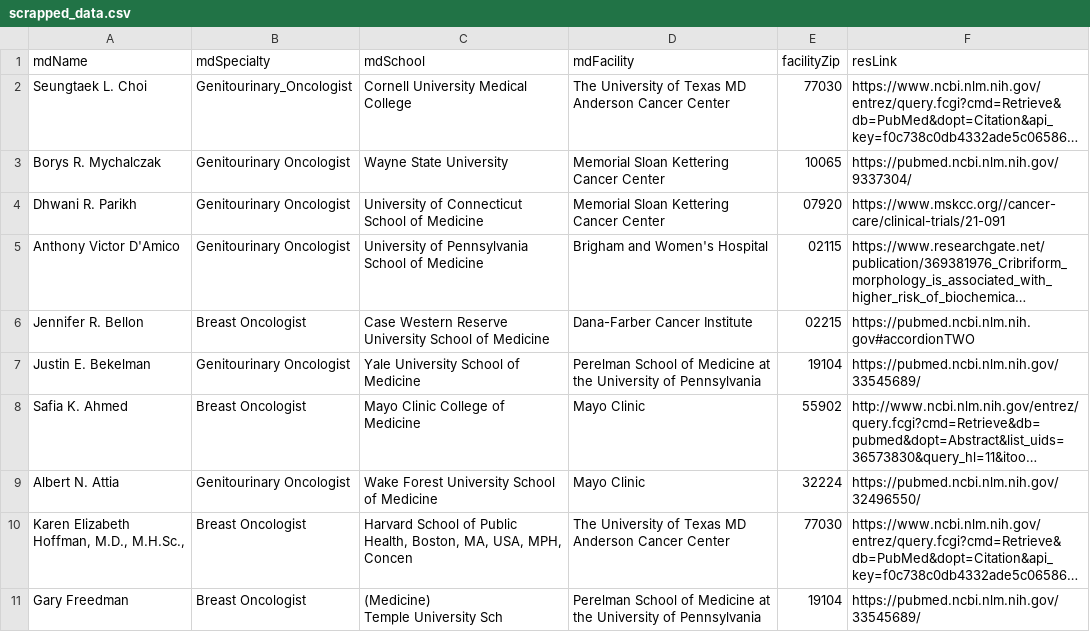
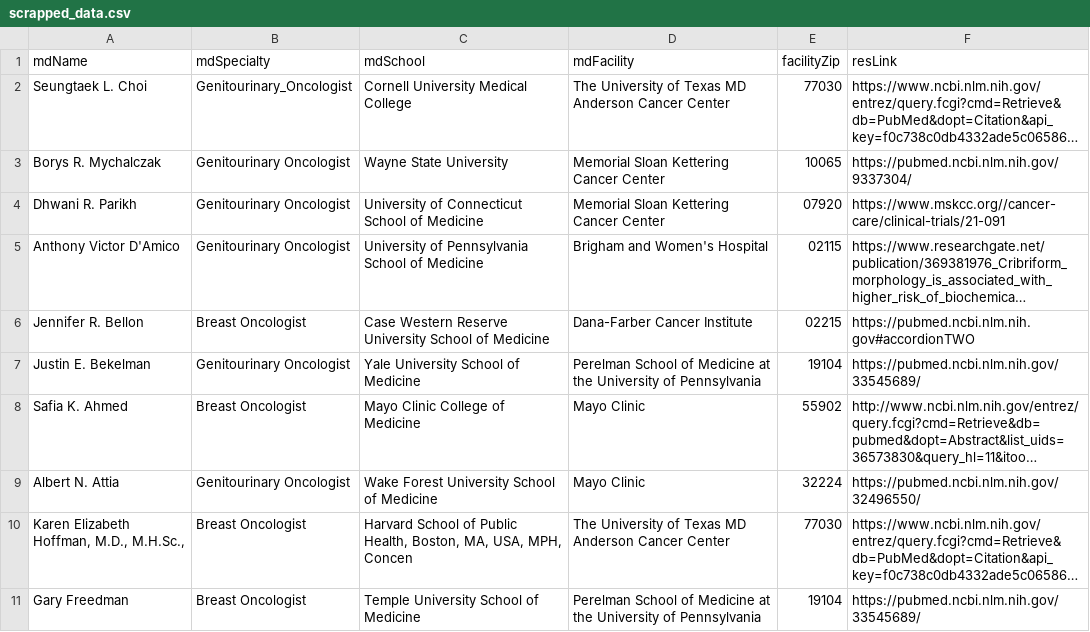
Before and after one commit to egriffi4/OncoSearchWebApp, a CSV file: scrapped_data.csv, drawn as a sheet; long unchanged cells end in …; ↵ is a line break in a cell; the diff names each change by its address in the sheet, - before the commit and + after, or states it on an @@ line.

```diff
--- a/scrapped_data.csv
+++ b/scrapped_data.csv
-C11 (mdSchool): (Medicine) ↵ Temple University Sch
+C11 (mdSchool): Temple University School of Medicine
```
Also changed, not shown: 1 other file.
